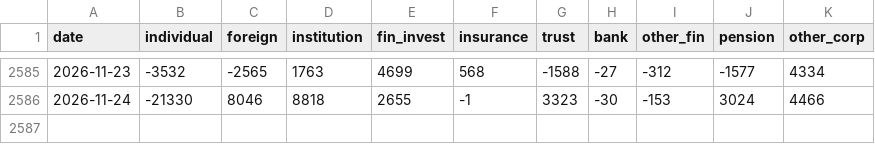
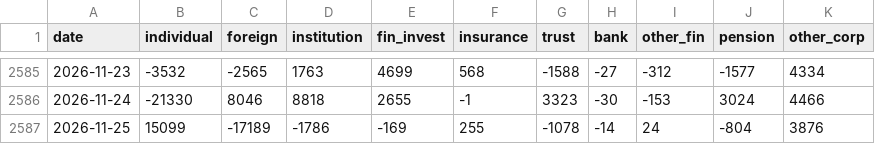
Before and after one commit to anextone/kospi-signal-data, a CSV file: data/flows.csv, drawn as a sheet; only a part is shown, gaps mark what is left out; the diff names each change by its address in the sheet, - before the commit and + after, or states it on an @@ line.

```diff
--- a/data/flows.csv
+++ b/data/flows.csv
+row 2587: 2026-11-25 | 15099 | -17189 | -1786 | -169 | 255 | -1078 | -14 | 24 | -804 | 3876
```
Also changed, not shown: data/kospi_index.csv, data/lev_etf.csv, 1 other file.
